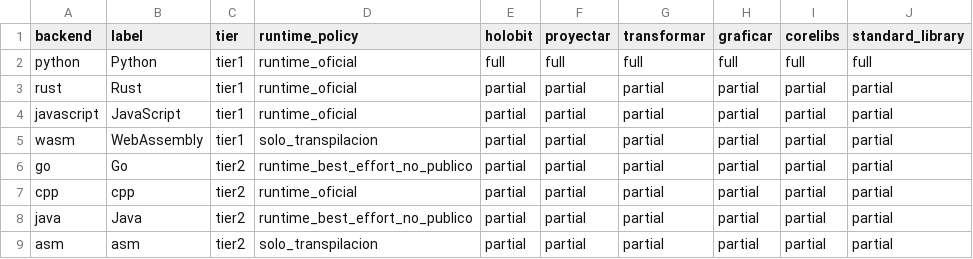
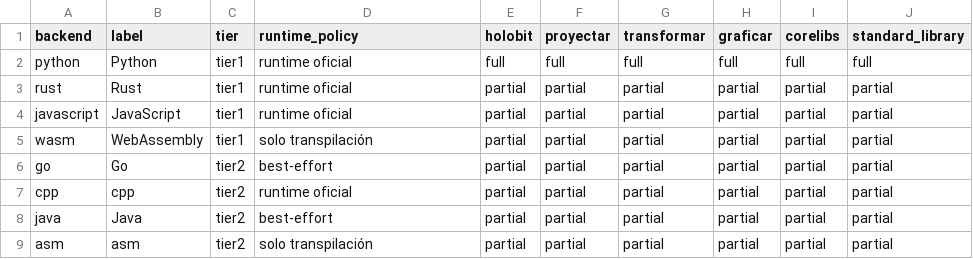
Before and after one commit to Alphonsus411/pCobra, a CSV file: docs/matriz_transpiladores.csv, drawn as a sheet.

Commit message:
docs: alinear narrativa de backends y reforzar validación de política

```diff
--- a/docs/matriz_transpiladores.csv
+++ b/docs/matriz_transpiladores.csv
@@ -1,9 +1,9 @@
 backend,label,tier,runtime_policy,holobit,proyectar,transformar,graficar,corelibs,standard_library
-python,Python,tier1,runtime_oficial,full,full,full,full,full,full
-rust,Rust,tier1,runtime_oficial,partial,partial,partial,partial,partial,partial
-javascript,JavaScript,tier1,runtime_oficial,partial,partial,partial,partial,partial,partial
-wasm,WebAssembly,tier1,solo_transpilacion,partial,partial,partial,partial,partial,partial
-go,Go,tier2,runtime_best_effort_no_publico,partial,partial,partial,partial,partial,partial
-cpp,cpp,tier2,runtime_oficial,partial,partial,partial,partial,partial,partial
-java,Java,tier2,runtime_best_effort_no_publico,partial,partial,partial,partial,partial,partial
-asm,asm,tier2,solo_transpilacion,partial,partial,partial,partial,partial,partial
+python,Python,tier1,runtime oficial,full,full,full,full,full,full
+rust,Rust,tier1,runtime oficial,partial,partial,partial,partial,partial,partial
+javascript,JavaScript,tier1,runtime oficial,partial,partial,partial,partial,partial,partial
+wasm,WebAssembly,tier1,solo transpilación,partial,partial,partial,partial,partial,partial
+go,Go,tier2,best-effort,partial,partial,partial,partial,partial,partial
+cpp,cpp,tier2,runtime oficial,partial,partial,partial,partial,partial,partial
+java,Java,tier2,best-effort,partial,partial,partial,partial,partial,partial
+asm,asm,tier2,solo transpilación,partial,partial,partial,partial,partial,partial
```
Also changed, not shown: 8 other files.
